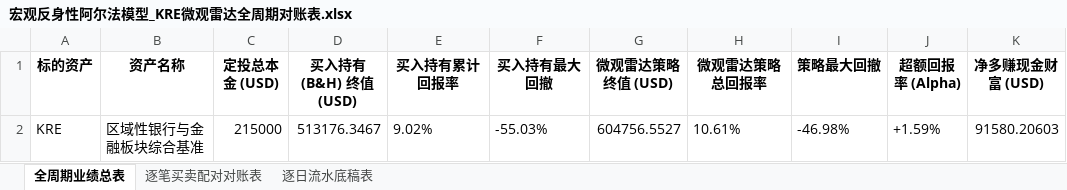
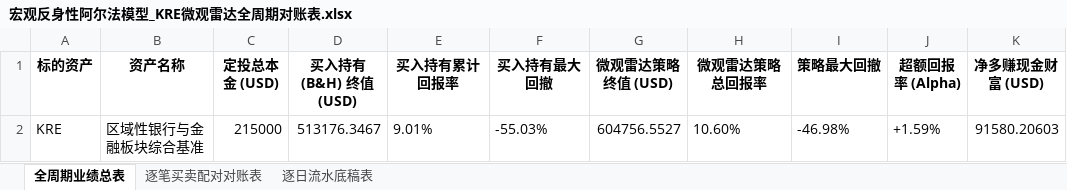
Before and after one commit to JiananZhao/html, an Excel workbook: 宏观反身性阿尔法模型_KRE微观雷达全周期对账表.xlsx, sheet 全周期业绩总表, drawn as a sheet; only a part is shown; values as stored, in another font and other column widths than the file's, no borders; the diff names each change by its address in the sheet, - before the commit and + after, or states it on an @@ line.

```diff
--- a/宏观反身性阿尔法模型_KRE微观雷达全周期对账表.xlsx (sheet 全周期业绩总表)
+++ b/宏观反身性阿尔法模型_KRE微观雷达全周期对账表.xlsx (sheet 全周期业绩总表)
-E2 (买入持有累计回报率): 9.02%
+E2 (买入持有累计回报率): 9.01%
-H2 (微观雷达策略总回报率): 10.61%
+H2 (微观雷达策略总回报率): 10.60%
```
Also changed, not shown: sheet 逐日流水底稿表, 宏观反身性阿尔法模型_IGV微观雷达全周期对账表.xlsx, 宏观反身性阿尔法模型_NOW微观雷达全周期对账表.xlsx, 35 other files.
